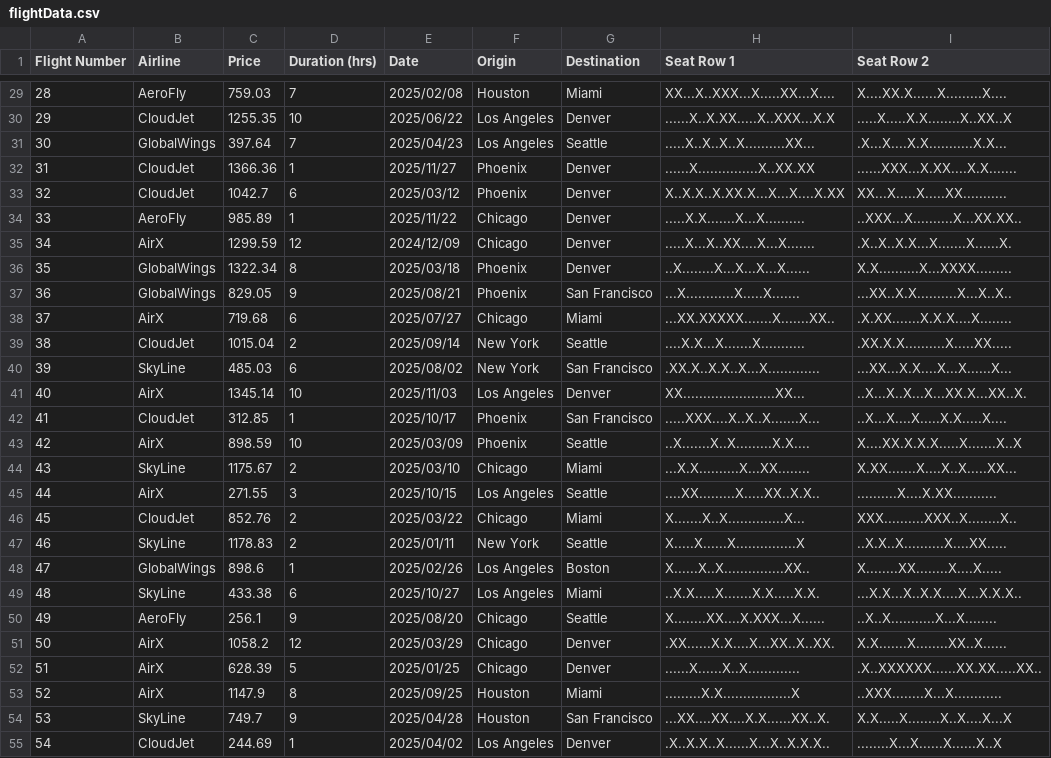
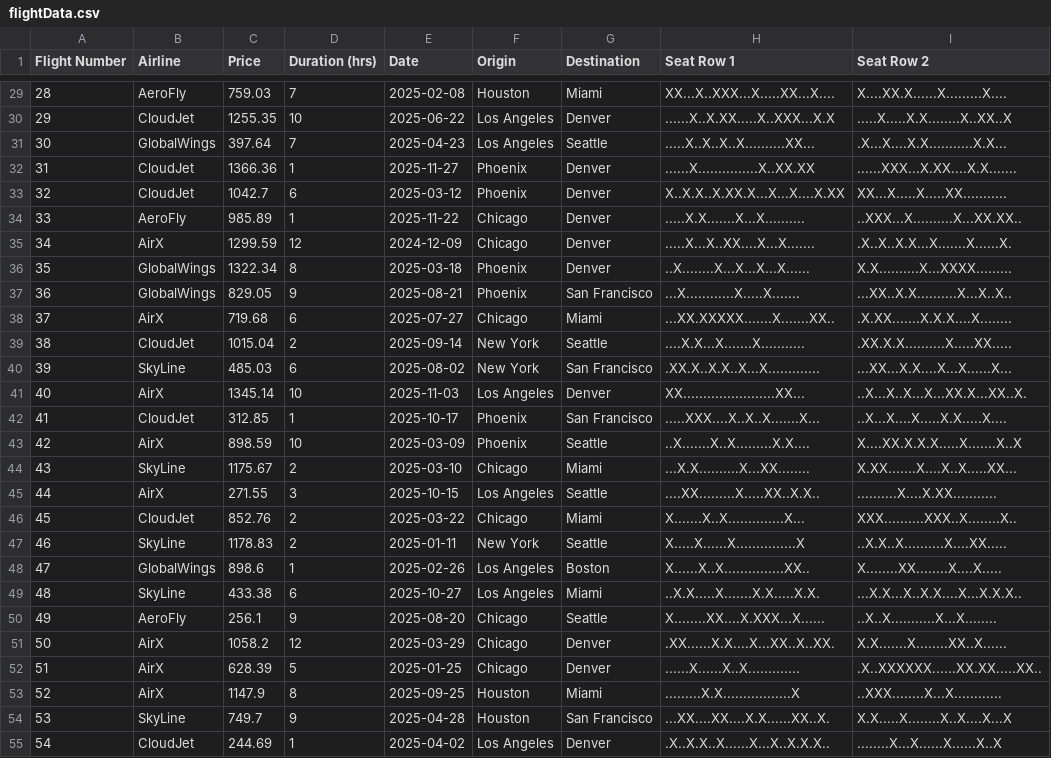
Before and after one commit to binizaa/ViajandoAndo, a CSV file: BaseData/flightData.csv, drawn as a sheet; only a part is shown, gaps mark what is left out; the diff covers the shown part only; the diff names each change by its address in the sheet, - before the commit and + after, or states it on an @@ line.

```diff
--- a/BaseData/flightData.csv
+++ b/BaseData/flightData.csv
-E29 (Date): 2025/02/08
+E29 (Date): 2025-02-08
-E30 (Date): 2025/06/22
+E30 (Date): 2025-06-22
-E31 (Date): 2025/04/23
+E31 (Date): 2025-04-23
-E32 (Date): 2025/11/27
+E32 (Date): 2025-11-27
-E33 (Date): 2025/03/12
+E33 (Date): 2025-03-12
-E34 (Date): 2025/11/22
+E34 (Date): 2025-11-22
-E35 (Date): 2024/12/09
+E35 (Date): 2024-12-09
-E36 (Date): 2025/03/18
+E36 (Date): 2025-03-18
-E37 (Date): 2025/08/21
+E37 (Date): 2025-08-21
-E38 (Date): 2025/07/27
+E38 (Date): 2025-07-27
-E39 (Date): 2025/09/14
+E39 (Date): 2025-09-14
-E40 (Date): 2025/08/02
+E40 (Date): 2025-08-02
-E41 (Date): 2025/11/03
+E41 (Date): 2025-11-03
-E42 (Date): 2025/10/17
+E42 (Date): 2025-10-17
-E43 (Date): 2025/03/09
+E43 (Date): 2025-03-09
-E44 (Date): 2025/03/10
+E44 (Date): 2025-03-10
-E45 (Date): 2025/10/15
+E45 (Date): 2025-10-15
-E46 (Date): 2025/03/22
+E46 (Date): 2025-03-22
-E47 (Date): 2025/01/11
+E47 (Date): 2025-01-11
-E48 (Date): 2025/02/26
+E48 (Date): 2025-02-26
-E49 (Date): 2025/10/27
+E49 (Date): 2025-10-27
-E50 (Date): 2025/08/20
+E50 (Date): 2025-08-20
-E51 (Date): 2025/03/29
+E51 (Date): 2025-03-29
-E52 (Date): 2025/01/25
+E52 (Date): 2025-01-25
-E53 (Date): 2025/09/25
+E53 (Date): 2025-09-25
-E54 (Date): 2025/04/28
+E54 (Date): 2025-04-28
-E55 (Date): 2025/04/02
+E55 (Date): 2025-04-02
```
Also changed, not shown: 73 edited cells elsewhere in this file, 2 other files.
